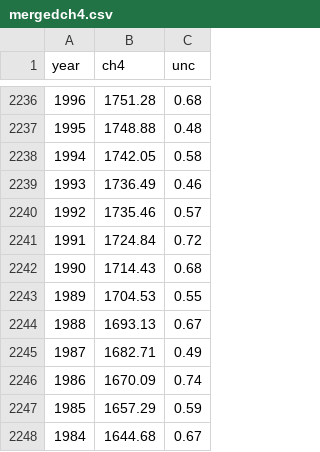
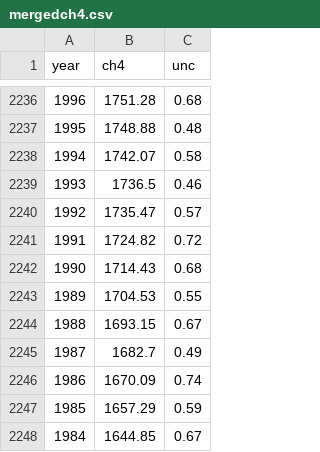
Before and after one commit to rebhanqui/programming-data-project-2, a CSV file: mergedch4.csv, drawn as a sheet; only a part is shown, gaps mark what is left out; the diff covers the shown part only.

```diff
--- a/mergedch4.csv
+++ b/mergedch4.csv
@@ -2237,12 +2237,12 @@ year,ch4,unc
 1995,1748.88,0.48
-1994,1742.05,0.58
-1993,1736.49,0.46
-1992,1735.46,0.57
-1991,1724.84,0.72
+1994,1742.07,0.58
+1993,1736.5,0.46
+1992,1735.47,0.57
+1991,1724.82,0.72
 1990,1714.43,0.68
 1989,1704.53,0.55
-1988,1693.13,0.67
-1987,1682.71,0.49
+1988,1693.15,0.67
+1987,1682.7,0.49
 1986,1670.09,0.74
 1985,1657.29,0.59
-1984,1644.68,0.67
+1984,1644.85,0.67
```
Also changed, not shown: 16 edited cells elsewhere in this file, noaatemp.csv, tempsmerge.csv, 4 other files.
